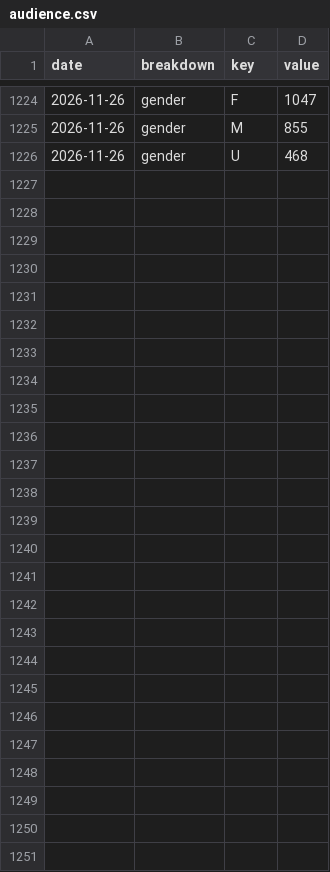
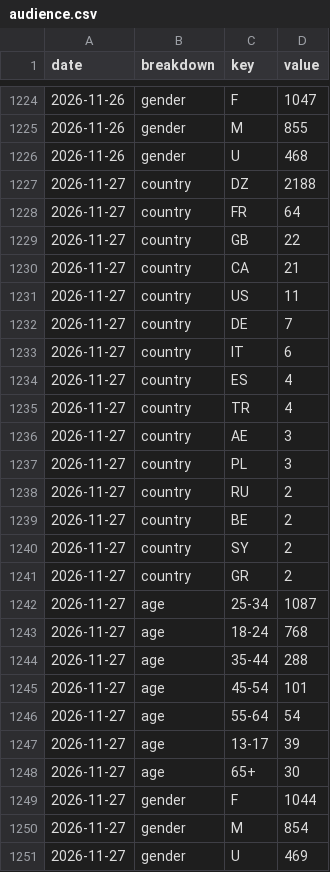
Before and after one commit to LokmaneDaoudi/ig-analytics, a CSV file: data/audience.csv, drawn as a sheet; only a part is shown, gaps mark what is left out; the diff names each change by its address in the sheet, - before the commit and + after, or states it on an @@ line.

```diff
--- a/data/audience.csv
+++ b/data/audience.csv
+row 1227: 2026-11-27 | country | DZ | 2188
+row 1228: 2026-11-27 | country | FR | 64
+row 1229: 2026-11-27 | country | GB | 22
+row 1230: 2026-11-27 | country | CA | 21
+row 1231: 2026-11-27 | country | US | 11
+row 1232: 2026-11-27 | country | DE | 7
+row 1233: 2026-11-27 | country | IT | 6
+row 1234: 2026-11-27 | country | ES | 4
+row 1235: 2026-11-27 | country | TR | 4
+row 1236: 2026-11-27 | country | AE | 3
+row 1237: 2026-11-27 | country | PL | 3
+row 1238: 2026-11-27 | country | RU | 2
+row 1239: 2026-11-27 | country | BE | 2
+row 1240: 2026-11-27 | country | SY | 2
+row 1241: 2026-11-27 | country | GR | 2
+row 1242: 2026-11-27 | age | 25-34 | 1087
+row 1243: 2026-11-27 | age | 18-24 | 768
+row 1244: 2026-11-27 | age | 35-44 | 288
+row 1245: 2026-11-27 | age | 45-54 | 101
+row 1246: 2026-11-27 | age | 55-64 | 54
+row 1247: 2026-11-27 | age | 13-17 | 39
+row 1248: 2026-11-27 | age | 65+ | 30
+row 1249: 2026-11-27 | gender | F | 1044
+row 1250: 2026-11-27 | gender | M | 854
+row 1251: 2026-11-27 | gender | U | 469
```
Also changed, not shown: data/account_daily.csv, data/media_metrics.csv.
